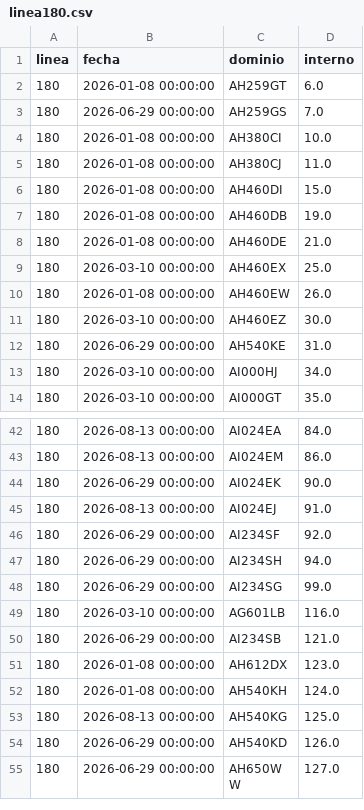
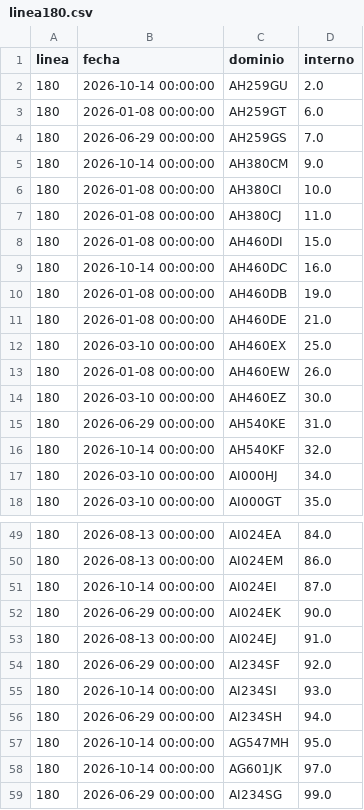
Before and after one commit to SanLean17/parque-movil-ftr, a CSV file: controlados/linea180.csv, drawn as a sheet; only a part is shown, gaps mark what is left out; the shorter side is filled out with more unchanged rows; the diff covers the shown part only.

```diff
--- a/controlados/linea180.csv
+++ b/controlados/linea180.csv
@@ -1,4 +1,6 @@
 linea,fecha,dominio,interno
+180,2026-10-14 00:00:00,AH259GU,2.0
 180,2026-01-08 00:00:00,AH259GT,6.0
 180,2026-06-29 00:00:00,AH259GS,7.0
+180,2026-10-14 00:00:00,AH380CM,9.0
 180,2026-01-08 00:00:00,AH380CI,10.0
@@ -6,2 +8,3 @@
 180,2026-01-08 00:00:00,AH460DI,15.0
+180,2026-10-14 00:00:00,AH460DC,16.0
 180,2026-01-08 00:00:00,AH460DB,19.0
@@ -12,2 +15,3 @@
 180,2026-06-29 00:00:00,AH540KE,31.0
+180,2026-10-14 00:00:00,AH540KF,32.0
 180,2026-03-10 00:00:00,AI000HJ,34.0
@@ -43,2 +50,3 @@
 180,2026-08-13 00:00:00,AI024EM,86.0
+180,2026-10-14 00:00:00,AI024EI,87.0
 180,2026-06-29 00:00:00,AI024EK,90.0
@@ -46,3 +54,6 @@
 180,2026-06-29 00:00:00,AI234SF,92.0
+180,2026-10-14 00:00:00,AI234SI,93.0
 180,2026-06-29 00:00:00,AI234SH,94.0
+180,2026-10-14 00:00:00,AG547MH,95.0
+180,2026-10-14 00:00:00,AG601JK,97.0
 180,2026-06-29 00:00:00,AI234SG,99.0
```
Also changed, not shown: 3 added rows elsewhere in this file, controlados/linea134.csv, controlados/linea160.csv, 1 other file.
